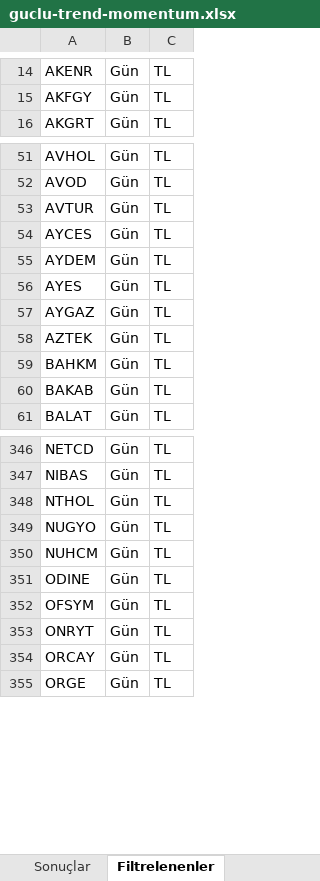
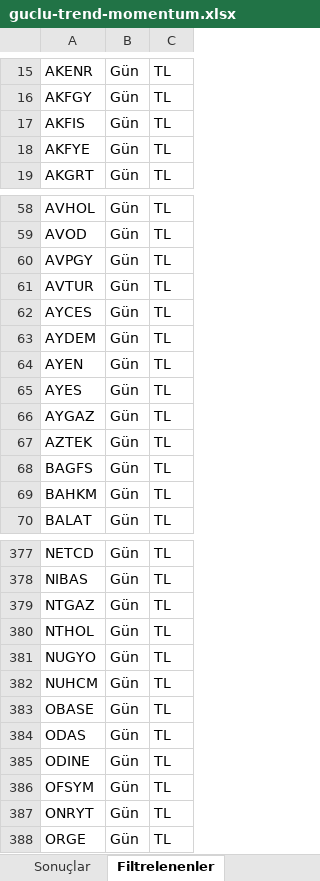
Before and after one commit to Ermana39/hoca-ile-borsa, an Excel workbook: app/borsa/gosterge-taramalari/data/guclu-trend-momentum.xlsx, sheet Filtrelenenler, drawn as a sheet; only a part is shown, gaps mark what is left out; values as stored, in another font and other column widths than the file's, no borders; removed rows and columns are numbered as before the commit, all else as after; the diff covers the shown part only; the diff names each change by its address in the sheet, - before the commit and + after, or states it on an @@ line.

```diff
--- a/app/borsa/gosterge-taramalari/data/guclu-trend-momentum.xlsx (sheet Filtrelenenler)
+++ b/app/borsa/gosterge-taramalari/data/guclu-trend-momentum.xlsx (sheet Filtrelenenler)
+row 17: AKFIS | Gün | TL
+row 18: AKFYE | Gün | TL
+row 60: AVPGY | Gün | TL
+row 64: AYEN | Gün | TL
+row 68: BAGFS | Gün | TL
-row 60: BAKAB | Gün | TL
+row 379: NTGAZ | Gün | TL
+row 383: OBASE | Gün | TL
+row 384: ODAS | Gün | TL
-row 354: ORCAY | Gün | TL
```
Also changed, not shown: 51 added rows, 9 removed rows and 2 edited cells elsewhere in this sheet, sheet Sonuçlar, app/borsa/gosterge-taramalari/data/macd-sat.xlsx, app/borsa/gosterge-taramalari/data/rsi30-alti.xlsx, 12 other files.
